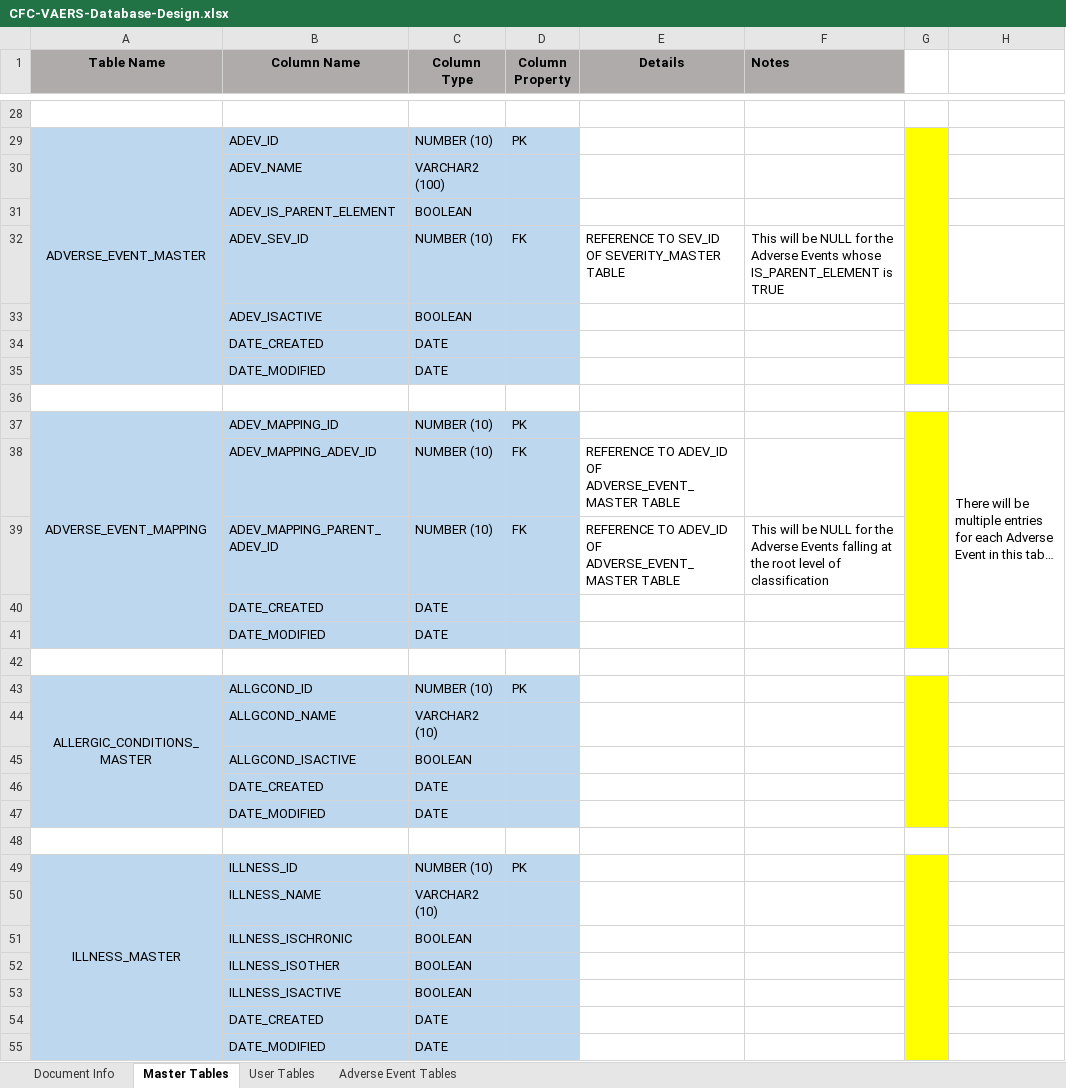
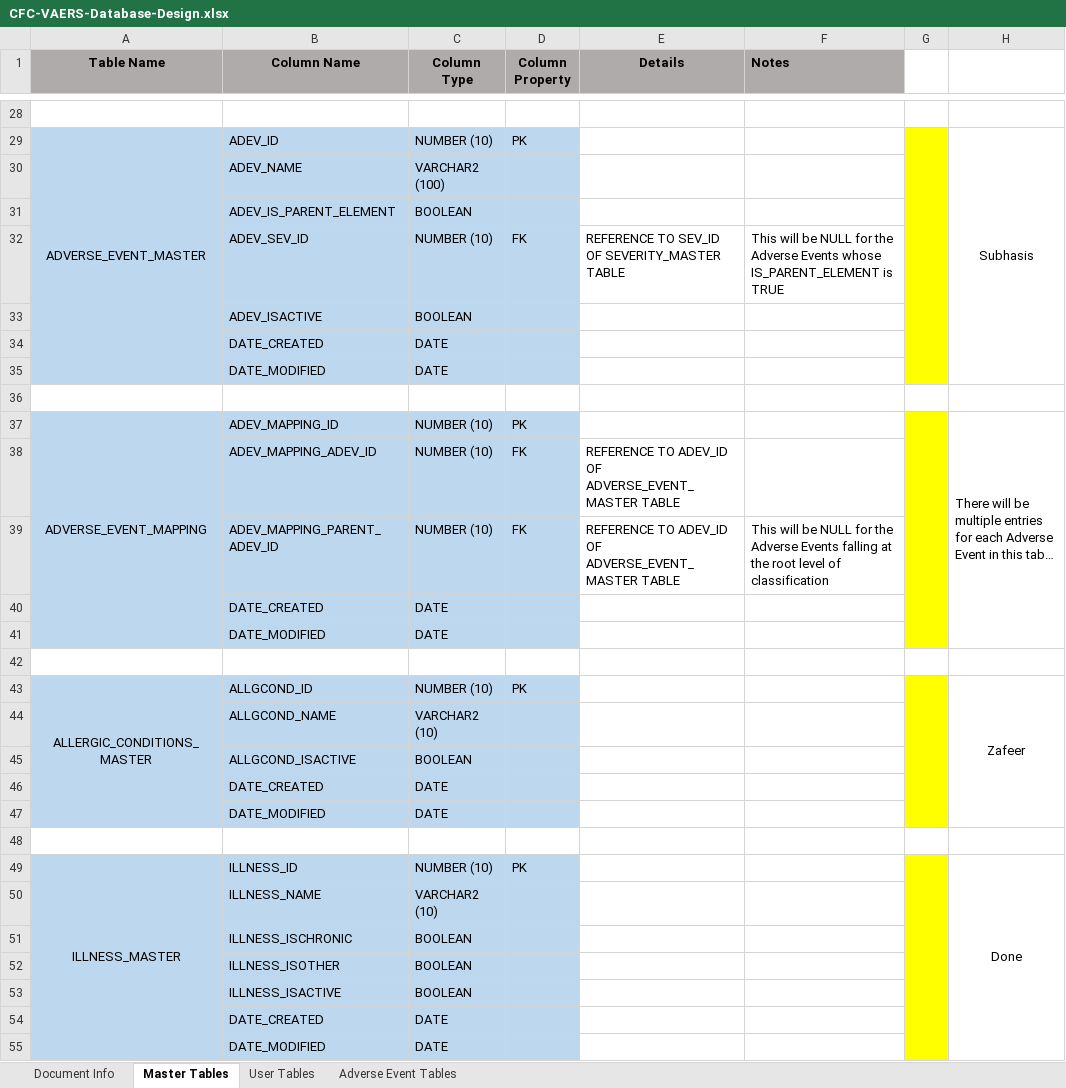
Before and after one commit to AghaZafeer/CFC, an Excel workbook: Documents/CFC-VAERS-Database-Design.xlsx, sheet Master Tables, drawn as a sheet; only a part is shown, gaps mark what is left out; long unchanged cells end in …; values as stored, in another font and other column widths than the file's, no borders; the diff covers the shown part only; the diff names each change by its address in the sheet, - before the commit and + after, or states it on an @@ line.

```diff
--- a/Documents/CFC-VAERS-Database-Design.xlsx (sheet Master Tables)
+++ b/Documents/CFC-VAERS-Database-Design.xlsx (sheet Master Tables)
-H29: (empty)
+H29: Subhasis
+H29:H35 merged
-H43: (empty)
+H43: Zafeer
+H43:H47 merged
-H49: (empty)
+H49: Done
+H49:H55 merged
```
Also changed, not shown: 4 edited cells and merged cells elsewhere in this sheet, 5 other files.
